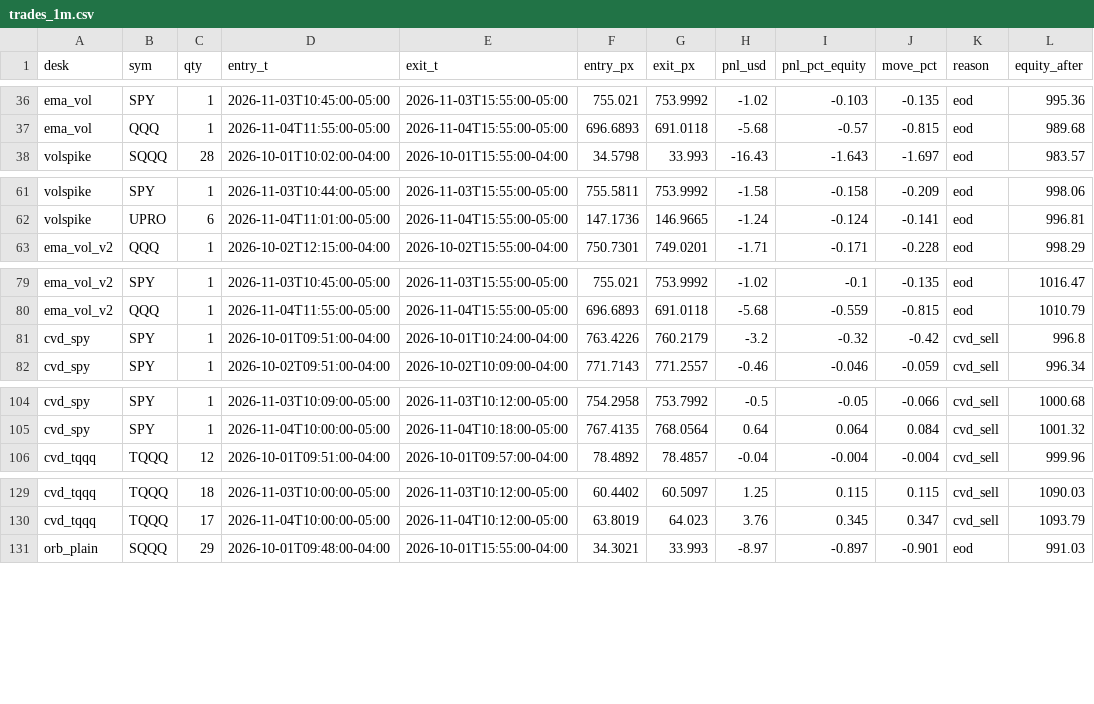
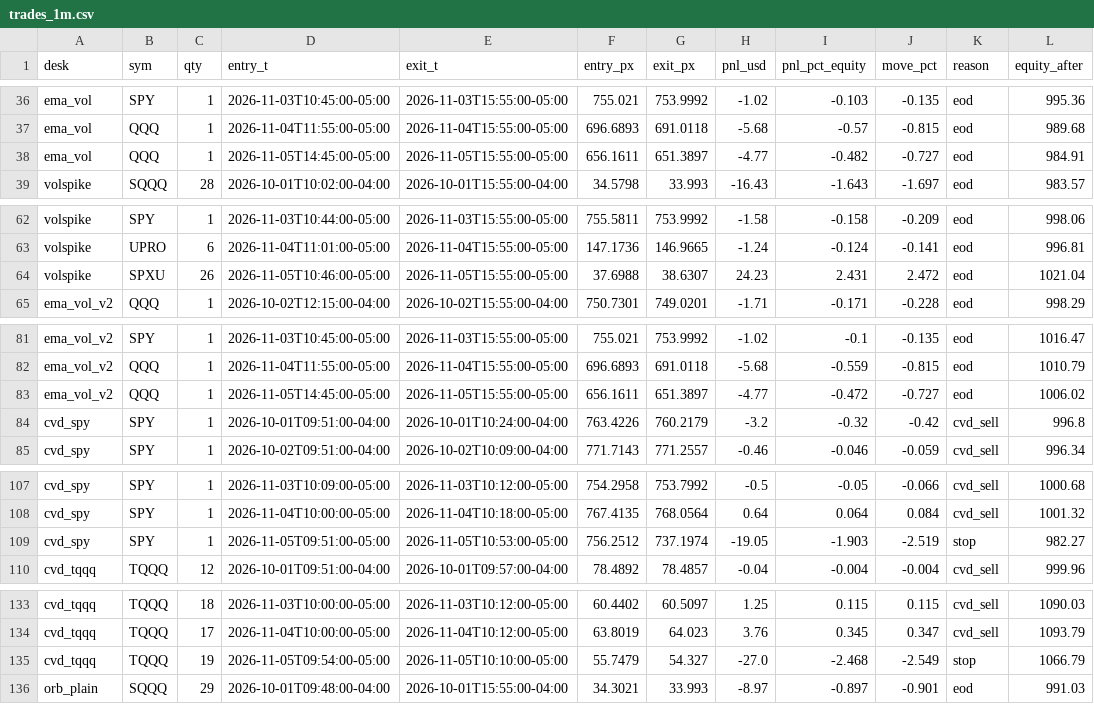
Before and after one commit to vivekgomathinayagam-ux/Trading-lab, a CSV file: backtests/floor/latest/trades_1m.csv, drawn as a sheet; only a part is shown, gaps mark what is left out; the diff covers the shown part only; the diff names each change by its address in the sheet, - before the commit and + after, or states it on an @@ line.

Commit message:
floor-lab: results 2026-11-06 (from main)

```diff
--- a/backtests/floor/latest/trades_1m.csv
+++ b/backtests/floor/latest/trades_1m.csv
+row 38: ema_vol | QQQ | 1 | 2026-11-05T14:45:00-05:00 | 2026-11-05T15:55:00-05:00 | 656.1611 | 651.3897 | -4.77 | -0.482 | -0.727 | eod | 984.91
+row 64: volspike | SPXU | 26 | 2026-11-05T10:46:00-05:00 | 2026-11-05T15:55:00-05:00 | 37.6988 | 38.6307 | 24.23 | 2.431 | 2.472 | eod | 1021.04
+row 83: ema_vol_v2 | QQQ | 1 | 2026-11-05T14:45:00-05:00 | 2026-11-05T15:55:00-05:00 | 656.1611 | 651.3897 | -4.77 | -0.472 | -0.727 | eod | 1006.02
+row 109: cvd_spy | SPY | 1 | 2026-11-05T09:51:00-05:00 | 2026-11-05T10:53:00-05:00 | 756.2512 | 737.1974 | -19.05 | -1.903 | -2.519 | stop | 982.27
+row 135: cvd_tqqq | TQQQ | 19 | 2026-11-05T09:54:00-05:00 | 2026-11-05T10:10:00-05:00 | 55.7479 | 54.327 | -27.0 | -2.468 | -2.549 | stop | 1066.79
```
Also changed, not shown: 3 added rows elsewhere in this file, 11 other files.
